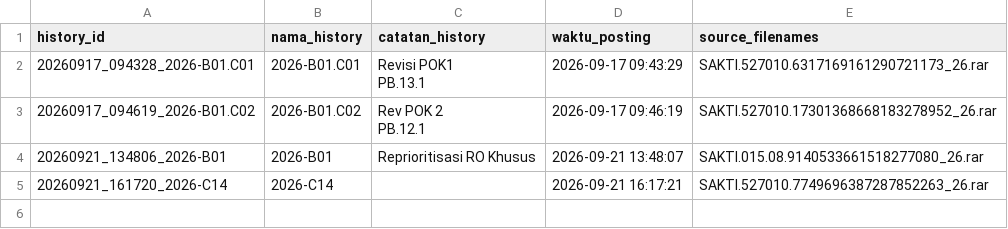
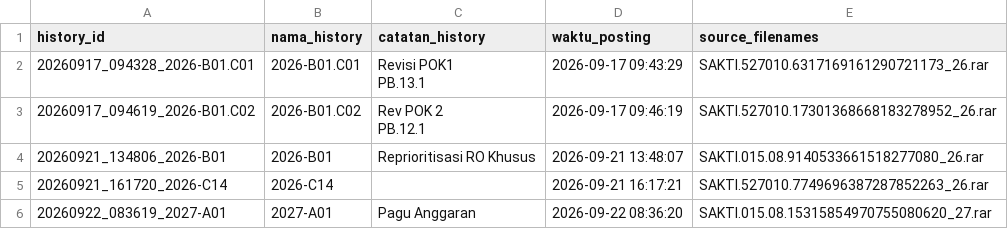
Before and after one commit to gpersada/rapidsakura, a CSV file: history/manifest.csv, drawn as a sheet; the diff names each change by its address in the sheet, - before the commit and + after, or states it on an @@ line.

Commit message:
Post history: 2027-A01 (20260922_083619_2027-A01)

```diff
--- a/history/manifest.csv
+++ b/history/manifest.csv
+row 6: 20260922_083619_2027-A01 | 2027-A01 | Pagu Anggaran | 2026-09-22 08:36:20 | SAKTI.015.08.15315854970755080620_27.rar
```
Also changed, not shown: 3 other files.
